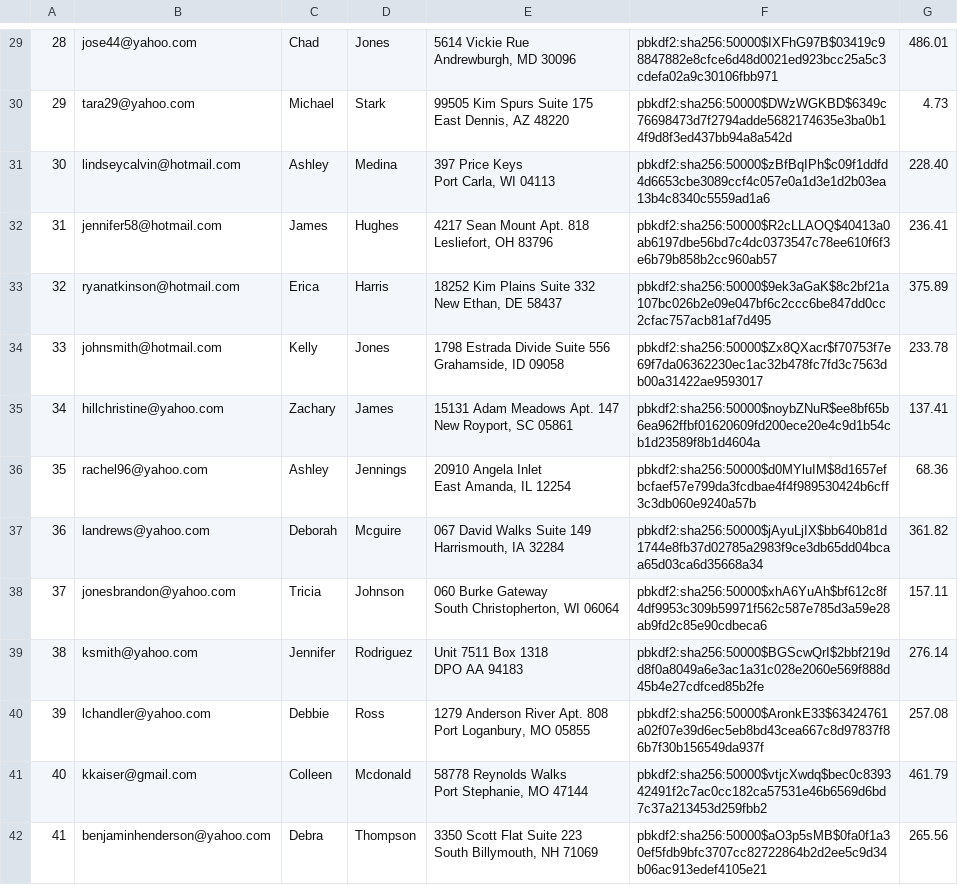
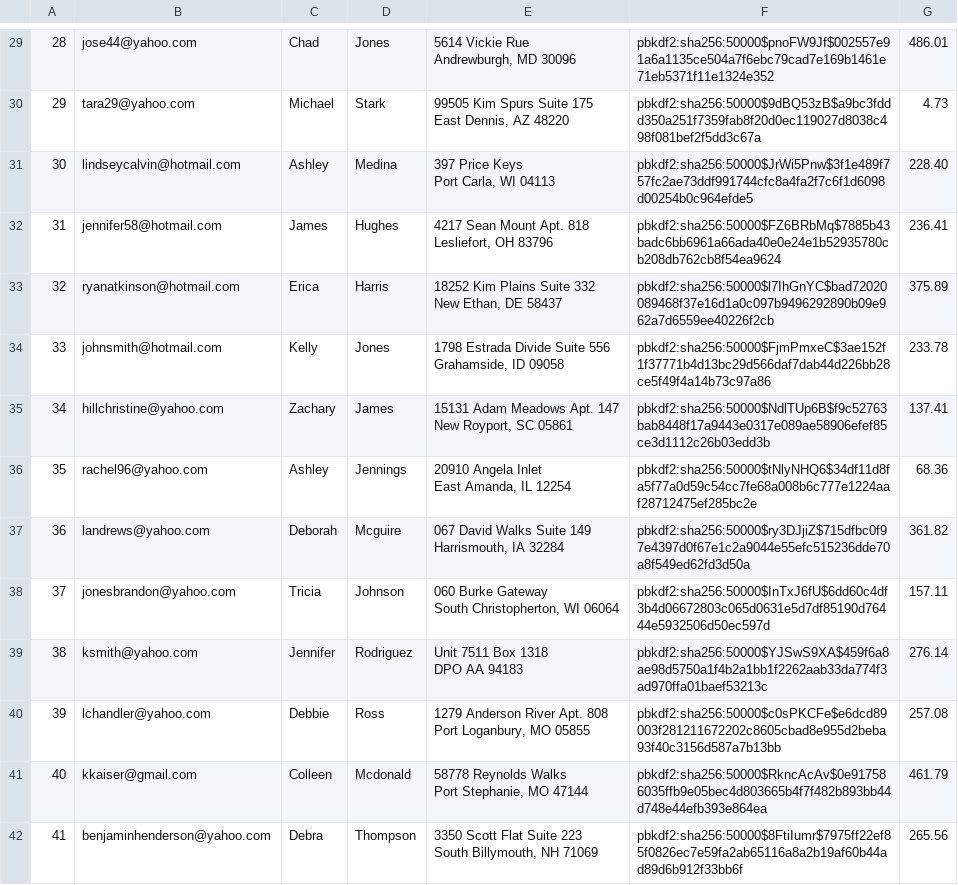
Before and after one commit to JerryXin2/Mini-Amazon, a CSV file: db/generated/Users.csv, drawn as a sheet; only a part is shown, gaps mark what is left out; the diff covers the shown part only; the diff names each change by its address in the sheet, - before the commit and + after, or states it on an @@ line.

```diff
--- a/db/generated/Users.csv
+++ b/db/generated/Users.csv
-F29: pbkdf2:sha256:50000$IXFhG97B$03419c98847882e8cfce6d48d0021ed923bcc25a5c3cdefa02a9c30106fbb971
+F29: pbkdf2:sha256:50000$pnoFW9Jf$002557e91a6a1135ce504a7f6ebc79cad7e169b1461e71eb5371f11e1324e352
-F30: pbkdf2:sha256:50000$DWzWGKBD$6349c76698473d7f2794adde5682174635e3ba0b14f9d8f3ed437bb94a8a542d
+F30: pbkdf2:sha256:50000$9dBQ53zB$a9bc3fddd350a251f7359fab8f20d0ec119027d8038c498f081bef2f5dd3c67a
-F31: pbkdf2:sha256:50000$zBfBqIPh$c09f1ddfd4d6653cbe3089ccf4c057e0a1d3e1d2b03ea13b4c8340c5559ad1a6
+F31: pbkdf2:sha256:50000$JrWi5Pnw$3f1e489f757fc2ae73ddf991744cfc8a4fa2f7c6f1d6098d00254b0c964efde5
-F32: pbkdf2:sha256:50000$R2cLLAOQ$40413a0ab6197dbe56bd7c4dc0373547c78ee610f6f3e6b79b858b2cc960ab57
+F32: pbkdf2:sha256:50000$FZ6BRbMq$7885b43badc6bb6961a66ada40e0e24e1b52935780cb208db762cb8f54ea9624
-F33: pbkdf2:sha256:50000$9ek3aGaK$8c2bf21a107bc026b2e09e047bf6c2ccc6be847dd0cc2cfac757acb81af7d495
+F33: pbkdf2:sha256:50000$l7IhGnYC$bad72020089468f37e16d1a0c097b9496292890b09e962a7d6559ee40226f2cb
-F34: pbkdf2:sha256:50000$Zx8QXacr$f70753f7e69f7da06362230ec1ac32b478fc7fd3c7563db00a31422ae9593017
+F34: pbkdf2:sha256:50000$FjmPmxeC$3ae152f1f37771b4d13bc29d566daf7dab44d226bb28ce5f49f4a14b73c97a86
-F35: pbkdf2:sha256:50000$noybZNuR$ee8bf65b6ea962ffbf01620609fd200ece20e4c9d1b54cb1d23589f8b1d4604a
+F35: pbkdf2:sha256:50000$NdlTUp6B$f9c52763bab8448f17a9443e0317e089ae58906efef85ce3d1112c26b03edd3b
-F36: pbkdf2:sha256:50000$d0MYluIM$8d1657efbcfaef57e799da3fcdbae4f4f989530424b6cff3c3db060e9240a57b
+F36: pbkdf2:sha256:50000$tNlyNHQ6$34df11d8fa5f77a0d59c54cc7fe68a008b6c777e1224aaf28712475ef285bc2e
-F37: pbkdf2:sha256:50000$jAyuLjIX$bb640b81d1744e8fb37d02785a2983f9ce3db65dd04bcaa65d03ca6d35668a34
+F37: pbkdf2:sha256:50000$ry3DJjiZ$715dfbc0f97e4397d0f67e1c2a9044e55efc515236dde70a8f549ed62fd3d50a
-F38: pbkdf2:sha256:50000$xhA6YuAh$bf612c8f4df9953c309b59971f562c587e785d3a59e28ab9fd2c85e90cdbeca6
+F38: pbkdf2:sha256:50000$InTxJ6fU$6dd60c4df3b4d06672803c065d0631e5d7df85190d76444e5932506d50ec597d
-F39: pbkdf2:sha256:50000$BGScwQrI$2bbf219dd8f0a8049a6e3ac1a31c028e2060e569f888d45b4e27cdfced85b2fe
+F39: pbkdf2:sha256:50000$YJSwS9XA$459f6a8ae98d5750a1f4b2a1bb1f2262aab33da774f3ad970ffa01baef53213c
-F40: pbkdf2:sha256:50000$AronkE33$63424761a02f07e39d6ec5eb8bd43cea667c8d97837f86b7f30b156549da937f
+F40: pbkdf2:sha256:50000$c0sPKCFe$e6dcd89003f281211672202c8605cbad8e955d2beba93f40c3156d587a7b13bb
-F41: pbkdf2:sha256:50000$vtjcXwdq$bec0c839342491f2c7ac0cc182ca57531e46b6569d6bd7c37a213453d259fbb2
+F41: pbkdf2:sha256:50000$RkncAcAv$0e917586035ffb9e05bec4d803665b4f7f482b893bb44d748e44efb393e864ea
-F42: pbkdf2:sha256:50000$aO3p5sMB$0fa0f1a30ef5fdb9bfc3707cc82722864b2d2ee5c9d34b06ac913edef4105e21
+F42: pbkdf2:sha256:50000$8FtiIumr$7975ff22ef85f0826ec7e59fa2ab65116a8a2b19af60b44ad89d6b912f33bb6f
```
Also changed, not shown: 86 edited cells elsewhere in this file, db/generated/Seller_Reviews.csv, 3 other files.
